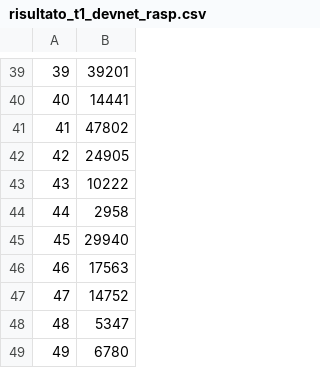
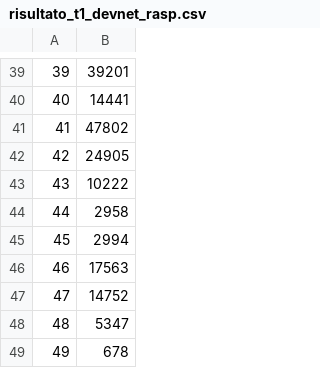
Before and after one commit to Tesi-Magistrale-FP/Test, a CSV file: test_1_2/risultati/risultato_t1_devnet_rasp.csv, drawn as a sheet; only a part is shown, gaps mark what is left out; the diff covers the shown part only.

```diff
--- a/test_1_2/risultati/risultato_t1_devnet_rasp.csv
+++ b/test_1_2/risultati/risultato_t1_devnet_rasp.csv
@@ -44,3 +44,3 @@
 44,2958
-45,29940
+45,2994
 46,17563
@@ -48,2 +48,2 @@
 48,5347
-49,6780
+49,678
```
Also changed, not shown: 7 edited cells elsewhere in this file, test_1_2/risultati/risultato_t1_devnet.csv, test_1_2/risultati/risultato_t1_mainnet.csv, 6 other files.
